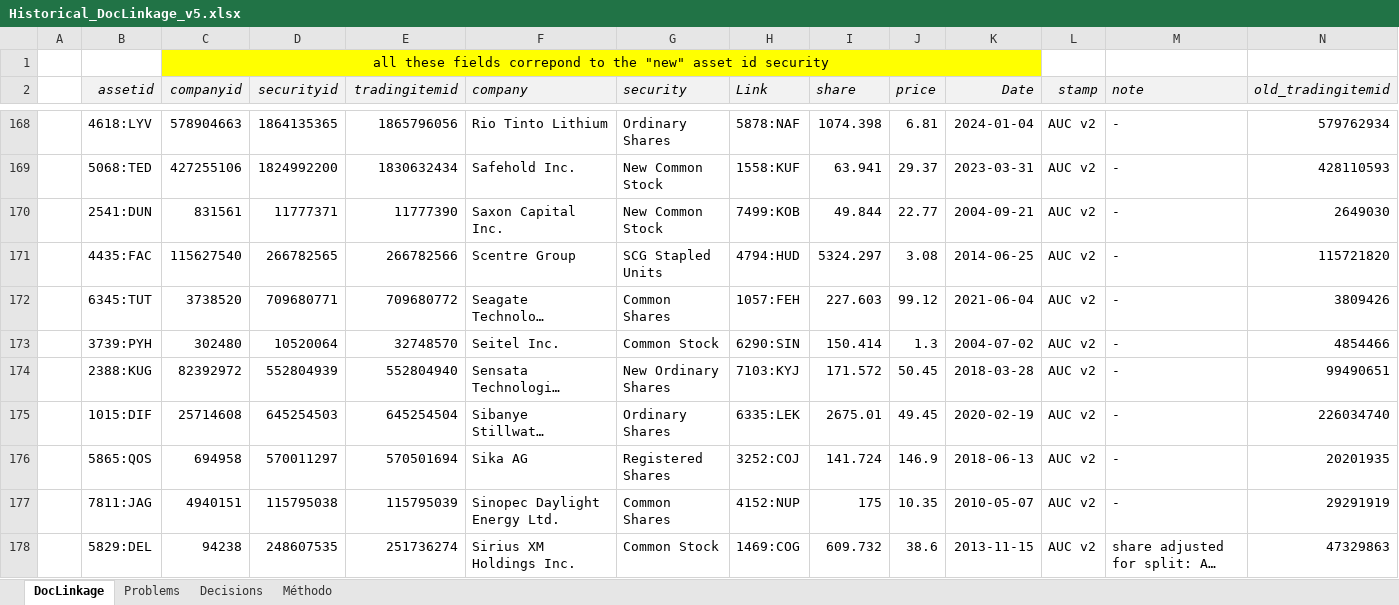
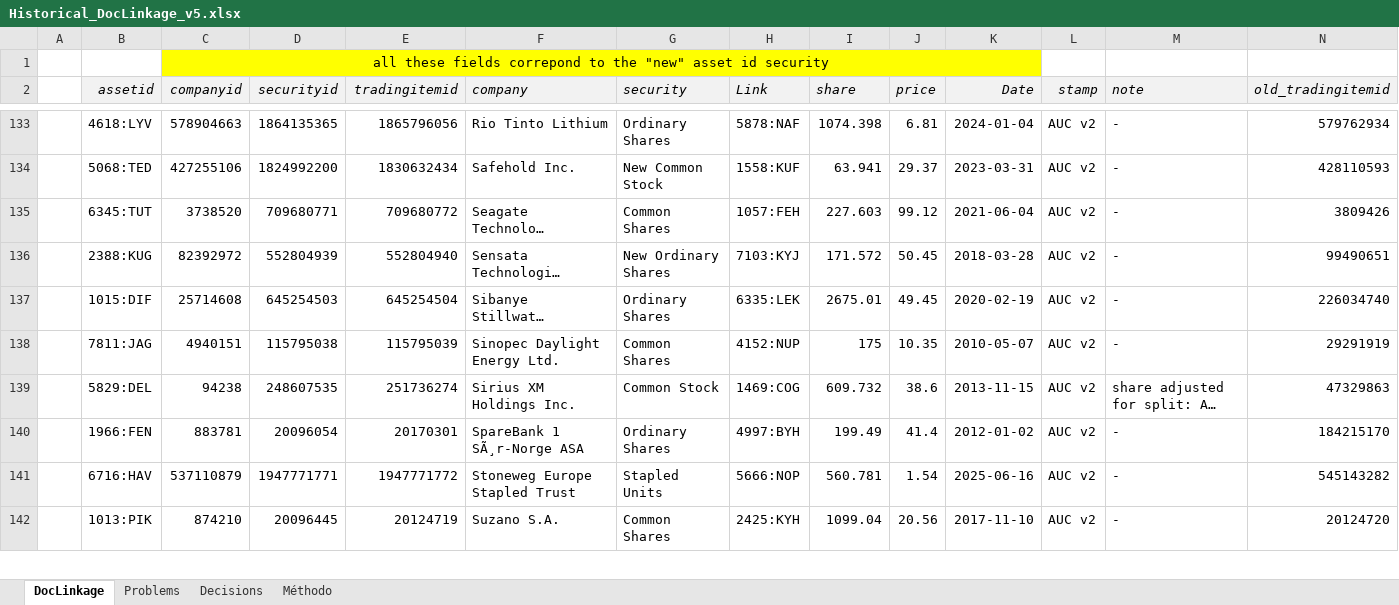
Before and after one commit to scientific-analytics/check-linkage, an Excel workbook: output/Historical_DocLinkage_v5.xlsx, sheet DocLinkage, drawn as a sheet; only a part is shown, gaps mark what is left out; the shorter side is filled out with more unchanged rows; long unchanged cells end in …; values as stored, in another font and other column widths than the file's, no borders; rows hold the shown columns only; the diff covers the shown part only; the diff names each change by its address in the sheet, - before the commit and + after, or states it on an @@ line.

```diff
--- a/output/Historical_DocLinkage_v5.xlsx (sheet DocLinkage)
+++ b/output/Historical_DocLinkage_v5.xlsx (sheet DocLinkage)
-row 170:  | 2541:DUN | 831561 | 11777371 | 11777390 | Saxon Capital Inc. | New Common Stock | 7499:KOB | 49.844 | 22.77 | 2004-09-21 | AUC v2 | - | 2649030
-row 171:  | 4435:FAC | 115627540 | 266782565 | 266782566 | Scentre Group | SCG Stapled Units | 4794:HUD | 5324.297 | 3.08 | 2014-06-25 | AUC v2 | - | 115721820
-row 173:  | 3739:PYH | 302480 | 10520064 | 32748570 | Seitel Inc. | Common Stock | 6290:SIN | 150.414 | 1.3 | 2004-07-02 | AUC v2 | - | 4854466
-row 176:  | 5865:QOS | 694958 | 570011297 | 570501694 | Sika AG | Registered Shares | 3252:COJ | 141.724 | 146.9 | 2018-06-13 | AUC v2 | - | 20201935
```
Also changed, not shown: 55 removed rows and 3 edited cells elsewhere in this sheet, sheet Decisions, sheet Méthodo, 3 other files.
